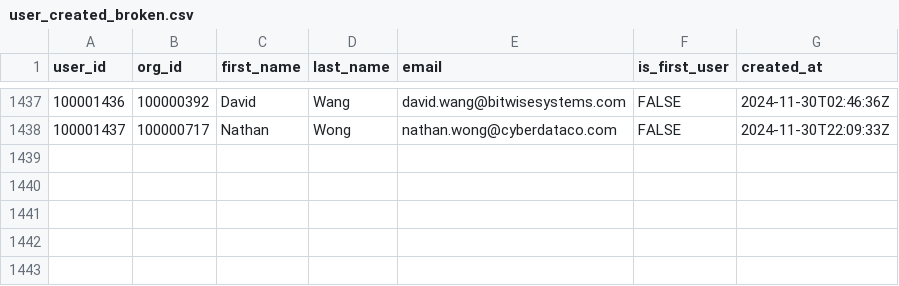
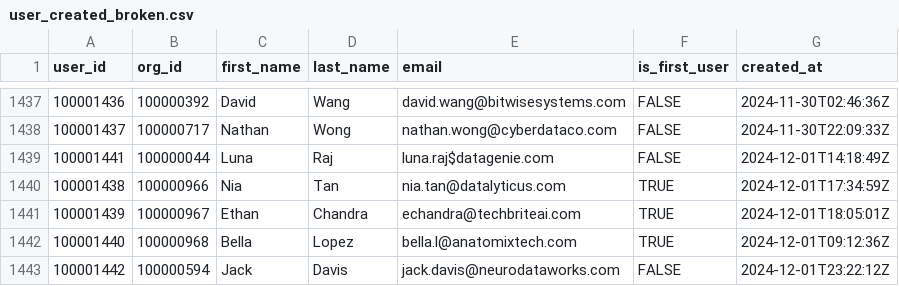
Before and after one commit to datafold/demo, a CSV file: datagen/user_created_broken.csv, drawn as a sheet; only a part is shown, gaps mark what is left out; the diff names each change by its address in the sheet, - before the commit and + after, or states it on an @@ line.

```diff
--- a/datagen/user_created_broken.csv
+++ b/datagen/user_created_broken.csv
+row 1439: 100001441 | 100000044 | Luna | Raj | luna.raj$datagenie.com | FALSE | 2024-12-01T14:18:49Z
+row 1440: 100001438 | 100000966 | Nia | Tan | nia.tan@datalyticus.com | TRUE | 2024-12-01T17:34:59Z
+row 1441: 100001439 | 100000967 | Ethan | Chandra | echandra@techbriteai.com | TRUE | 2024-12-01T18:05:01Z
+row 1442: 100001440 | 100000968 | Bella | Lopez | bella.l@anatomixtech.com | TRUE | 2024-12-01T09:12:36Z
+row 1443: 100001442 | 100000594 | Jack | Davis | jack.davis@neurodataworks.com | FALSE | 2024-12-01T23:22:12Z
```
Also changed, not shown: datagen/feature_used.csv, datagen/feature_used_broken.csv, 12 other files.
